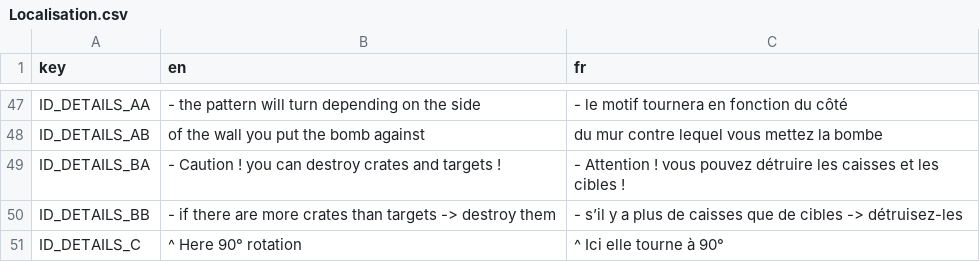
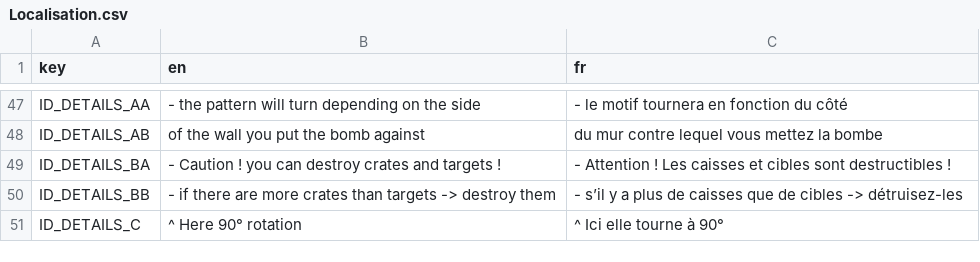
Before and after one commit to Reefri/Sokaboom, a CSV file: Localisation/Localisation.csv, drawn as a sheet; only a part is shown, gaps mark what is left out.

```diff
--- a/Localisation/Localisation.csv
+++ b/Localisation/Localisation.csv
@@ -48,3 +48,3 @@ ID_DETAILS_AA,- the pattern will turn depending on the side,- le motif tournera
 ID_DETAILS_AB,of the wall you put the bomb against,du mur contre lequel vous mettez la bombe
-ID_DETAILS_BA,- Caution ! you can destroy crates and targets !,- Attention ! vous pouvez détruire les caisses et les cibles !
+ID_DETAILS_BA,- Caution ! you can destroy crates and targets !,- Attention ! Les caisses et cibles sont destructibles !
 ID_DETAILS_BB,- if there are more crates than targets -> destroy them,- s’il y a plus de caisses que de cibles -> détruisez-les
```
Also changed, not shown: 10 other files.
